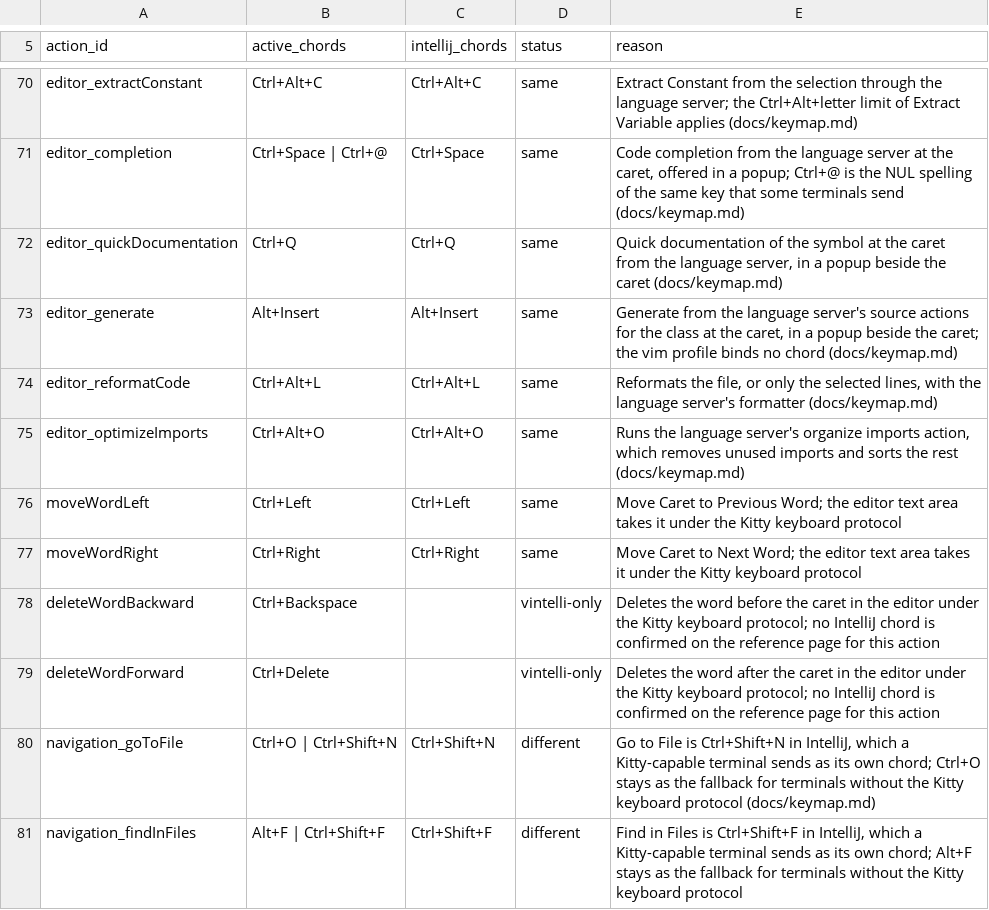
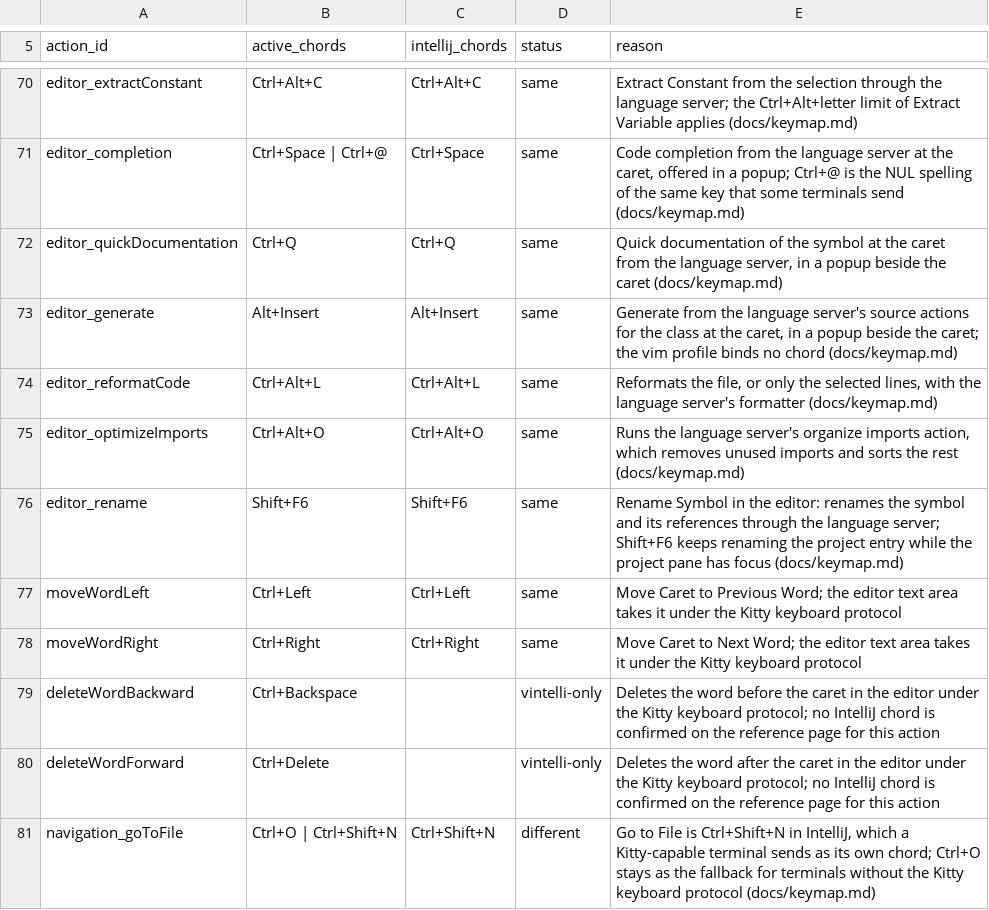
Before and after one commit to omatheusmesmo/vintelli, a CSV file: vintelli-tui/src/main/resources/dev/omatheusmesmo/vintelli/tui/keymap/intellij-keymap.csv, drawn as a sheet; only a part is shown, gaps mark what is left out; the shorter side is filled out with more unchanged rows; the diff names each change by its address in the sheet, - before the commit and + after, or states it on an @@ line.

Commit message:
feat(editor): rename symbols with `Shift+F6` in the editor
`Shift+F6` renamed the project entry in the project pane and did nothing
in the editor. `editor_rename` takes the chord while the editor has the
focus: an input opens on the identifier at the caret, prefilled with the
name the language server suggests through `textDocument/prepareRename`,
and Enter sends `textDocument/rename`. Every document the returned edit
touches changes as one undo step of its own. A file that is not open is
opened and marked dirty, so the change is reviewed before it is saved.

The edit is checked before any document changes. An edit that renames a
file, a range the document does not have, or a file the editor cannot
read leaves all documents untouched and says why. A position the server
rejects reports `Cannot rename this element`, and a session without a
server says why. The request goes through the new `RenameCapability`
port in `vintelli-api`, which carries Vintelli records only, and the
registry serves it under `CapabilityType.RENAME` like completion and
hover.

Refs #509

Signed-off-by: Matheus Oliveira <matheus.6148@gmail.com>

```diff
--- a/vintelli-tui/src/main/resources/dev/omatheusmesmo/vintelli/tui/keymap/intellij-keymap.csv
+++ b/vintelli-tui/src/main/resources/dev/omatheusmesmo/vintelli/tui/keymap/intellij-keymap.csv
+row 76: editor_rename | Shift+F6 | Shift+F6 | same | Rename Symbol in the editor: renames the symbol and its references through the language server; Shift+F6 keeps renaming the project entry while the project pane has focus (docs/keymap.md)
```
Also changed, not shown: 28 other files.
